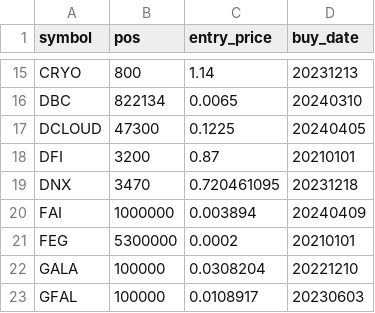
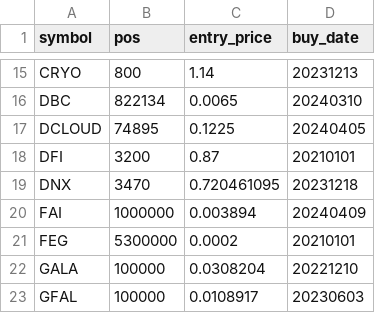
Before and after one commit to ereboreum/important-docs, a CSV file: indata.csv, drawn as a sheet; only a part is shown, gaps mark what is left out.

```diff
--- a/indata.csv
+++ b/indata.csv
@@ -16,3 +16,3 @@ CRYO,800,1.14,20231213
 DBC,822134,0.0065,20240310
-DCLOUD,47300,0.1225,20240405
+DCLOUD,74895,0.1225,20240405
 DFI,3200,0.87,20210101
```
Also changed, not shown: sell-list.csv.
